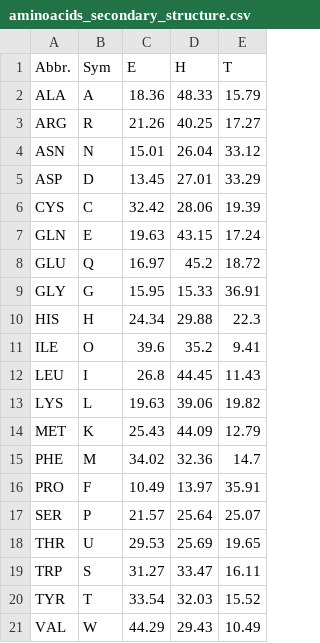
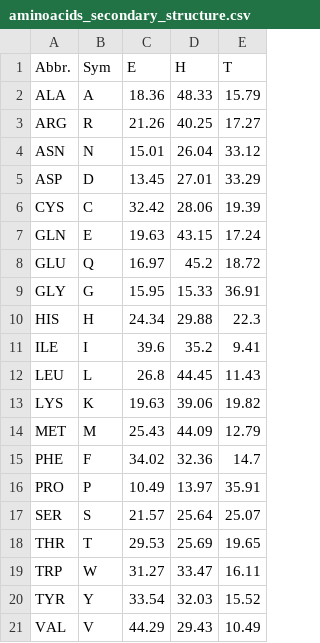
Before and after one commit to AlessioZanga/BioHackaton2021, a CSV file: data/aminoacids_secondary_structure.csv, drawn as a sheet.

```diff
--- a/data/aminoacids_secondary_structure.csv
+++ b/data/aminoacids_secondary_structure.csv
@@ -10,12 +10,12 @@ GLY,G,15.95,15.33,36.91
 HIS,H,24.34,29.88,22.3
-ILE,O,39.6,35.2,9.41
-LEU,I,26.8,44.45,11.43
-LYS,L,19.63,39.06,19.82
-MET,K,25.43,44.09,12.79
-PHE,M,34.02,32.36,14.7
-PRO,F,10.49,13.97,35.91
-SER,P,21.57,25.64,25.07
-THR,U,29.53,25.69,19.65
-TRP,S,31.27,33.47,16.11
-TYR,T,33.54,32.03,15.52
-VAL,W,44.29,29.43,10.49
+ILE,I,39.6,35.2,9.41
+LEU,L,26.8,44.45,11.43
+LYS,K,19.63,39.06,19.82
+MET,M,25.43,44.09,12.79
+PHE,F,34.02,32.36,14.7
+PRO,P,10.49,13.97,35.91
+SER,S,21.57,25.64,25.07
+THR,T,29.53,25.69,19.65
+TRP,W,31.27,33.47,16.11
+TYR,Y,33.54,32.03,15.52
+VAL,V,44.29,29.43,10.49
```
Also changed, not shown: 4 other files.
